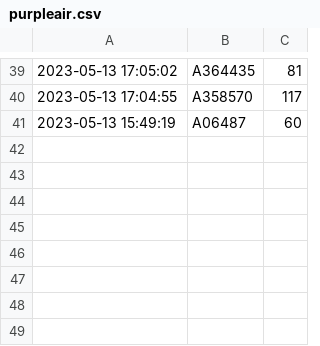
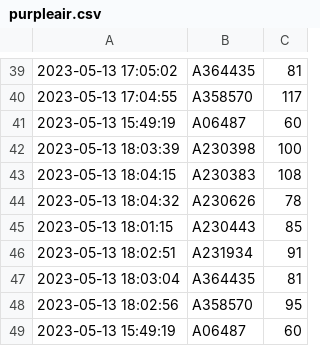
Before and after one commit to do-duytung/slcp-vietnam, a CSV file: purpleair.csv, drawn as a sheet; only a part is shown, gaps mark what is left out; the diff names each change by its address in the sheet, - before the commit and + after, or states it on an @@ line.

```diff
--- a/purpleair.csv
+++ b/purpleair.csv
+row 42: 2023-05-13 18:03:39 | A230398 | 100
+row 43: 2023-05-13 18:04:15 | A230383 | 108
+row 44: 2023-05-13 18:04:32 | A230626 | 78
+row 45: 2023-05-13 18:01:15 | A230443 | 85
+row 46: 2023-05-13 18:02:51 | A231934 | 91
+row 47: 2023-05-13 18:03:04 | A364435 | 81
+row 48: 2023-05-13 18:02:56 | A358570 | 95
+row 49: 2023-05-13 15:49:19 | A06487 | 60
```
